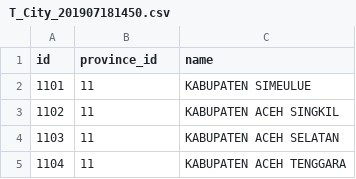
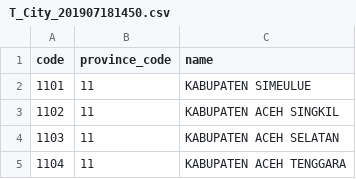
Before and after one commit to azinudinachzab/csv_pc, a CSV file: T_City_201907181450.csv, drawn as a sheet; only a part is shown.

Commit message:
Update T_City_201907181450.csv

```diff
--- a/T_City_201907181450.csv
+++ b/T_City_201907181450.csv
@@ -1,2 +1,2 @@
-"id","province_id","name"
+"code","province_code","name"
 "1101","11",KABUPATEN SIMEULUE
```
